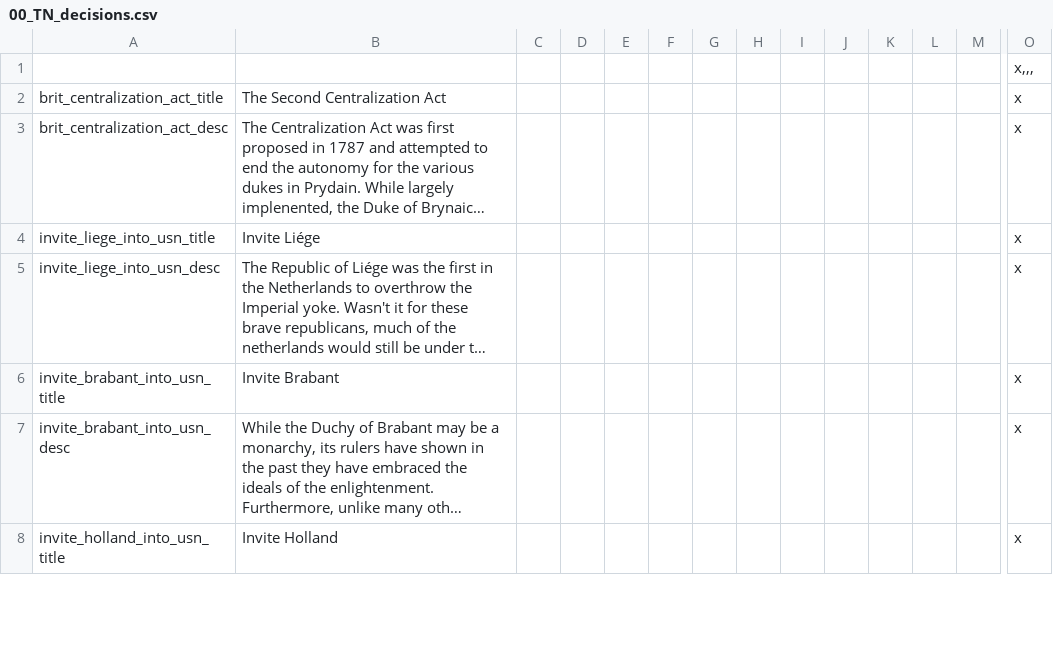
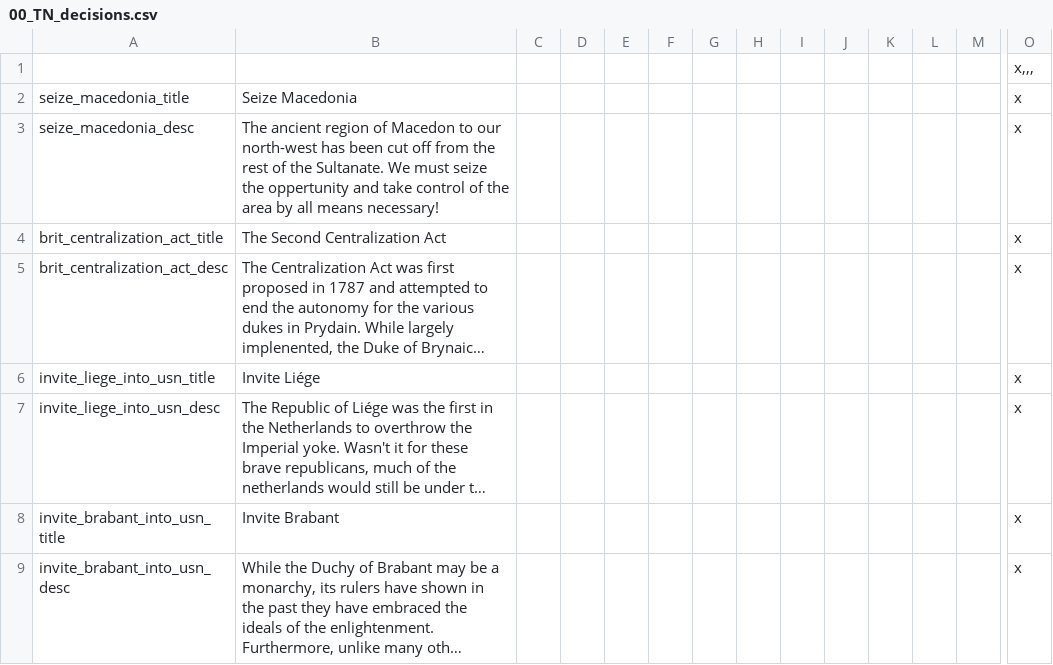
Before and after one commit to TerraNovaVictoria/TerraNova, a CSV file: localisation/00_TN_decisions.csv, drawn as a sheet; only a part is shown, gaps mark what is left out; the shorter side is filled out with more unchanged rows; long unchanged cells end in …; rows hold the shown columns only; the diff names each change by its address in the sheet, - before the commit and + after, or states it on an @@ line.

```diff
--- a/localisation/00_TN_decisions.csv
+++ b/localisation/00_TN_decisions.csv
+row 2: seize_macedonia_title | Seize Macedonia |  |  |  |  |  |  |  |  |  |  |  | x
+row 3: seize_macedonia_desc | The ancient region of Macedon to our north-west has been cut off from the rest of the Sultanate. We must seize the oppertunity and take control of the area by all means necessary! |  |  |  |  |  |  |  |  |  |  |  | x
```
Also changed, not shown: localisation/00_TN_events.csv, 14 other files.
